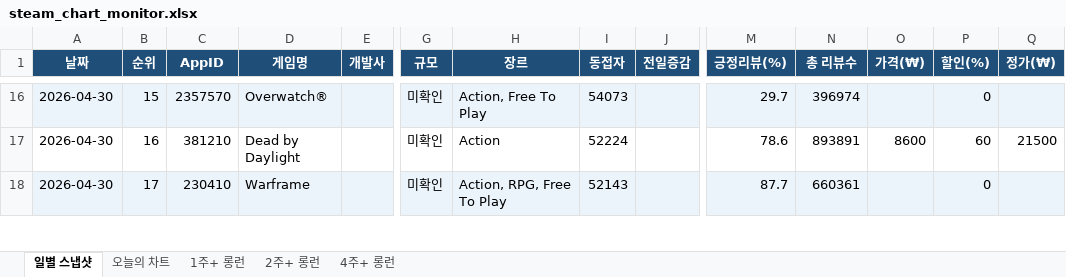
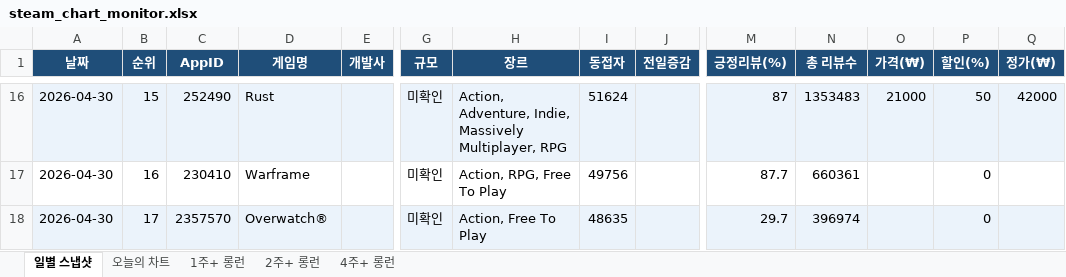
Before and after one commit to ahroyun/steam-top1000, an Excel workbook: steam_chart_monitor.xlsx, sheet 일별 스냅샷, drawn as a sheet; only a part is shown, gaps mark what is left out; values as stored, in another font and other column widths than the file's, no borders; the diff covers the shown part only; the diff names each change by its address in the sheet, - before the commit and + after, or states it on an @@ line.

```diff
--- a/steam_chart_monitor.xlsx (sheet 일별 스냅샷)
+++ b/steam_chart_monitor.xlsx (sheet 일별 스냅샷)
-C16 (AppID): 2357570
+C16 (AppID): 252490
-D16 (게임명): Overwatch®
+D16 (게임명): Rust
-H16 (장르): Action, Free To Play
+H16 (장르): Action, Adventure, Indie, Massively Multiplayer, RPG
-I16 (동접자): 54073
+I16 (동접자): 51624
-M16 (긍정리뷰(%)): 29.7
+M16 (긍정리뷰(%)): 87
-N16 (총 리뷰수): 396974
+N16 (총 리뷰수): 1353483
-O16 (가격(₩)): (empty)
+O16 (가격(₩)): 21000
-P16 (할인(%)): 0
+P16 (할인(%)): 50
-Q16 (정가(₩)): (empty)
+Q16 (정가(₩)): 42000
-C17 (AppID): 381210
+C17 (AppID): 230410
-D17 (게임명): Dead by Daylight
+D17 (게임명): Warframe
-H17 (장르): Action
+H17 (장르): Action, RPG, Free To Play
-I17 (동접자): 52224
+I17 (동접자): 49756
-M17 (긍정리뷰(%)): 78.6
+M17 (긍정리뷰(%)): 87.7
-N17 (총 리뷰수): 893891
+N17 (총 리뷰수): 660361
-O17 (가격(₩)): 8600
+O17 (가격(₩)): (empty)
-P17 (할인(%)): 60
+P17 (할인(%)): 0
-Q17 (정가(₩)): 21500
+Q17 (정가(₩)): (empty)
-C18 (AppID): 230410
+C18 (AppID): 2357570
-D18 (게임명): Warframe
+D18 (게임명): Overwatch®
-H18 (장르): Action, RPG, Free To Play
+H18 (장르): Action, Free To Play
-I18 (동접자): 52143
+I18 (동접자): 48635
-M18 (긍정리뷰(%)): 87.7
+M18 (긍정리뷰(%)): 29.7
-N18 (총 리뷰수): 660361
+N18 (총 리뷰수): 396974
```
Also changed, not shown: 122 edited cells elsewhere in this sheet, sheet 오늘의 차트, 1 other file.
